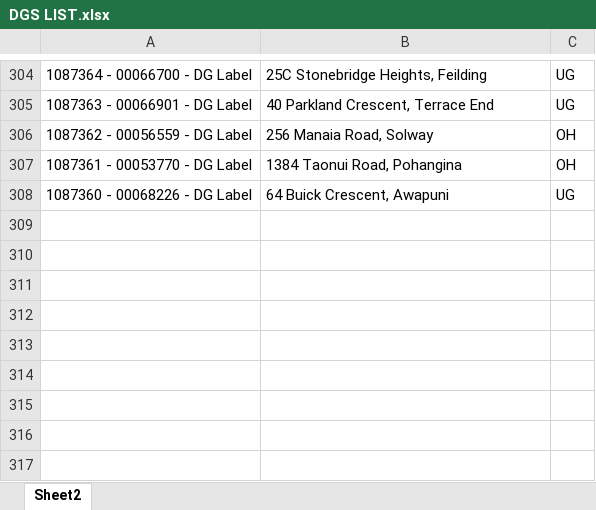
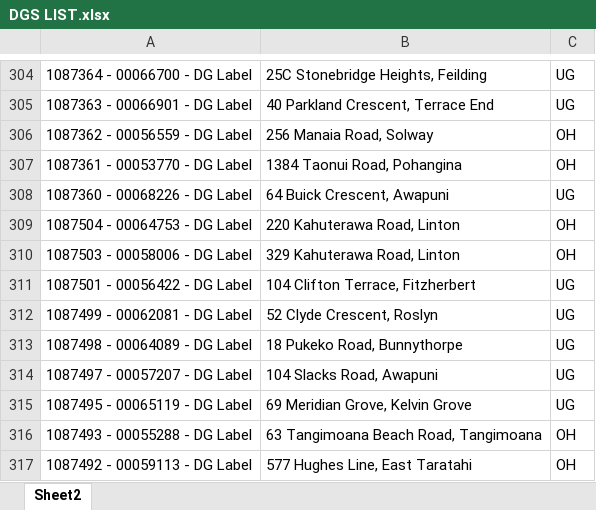
Before and after one commit to Cha-NPE/DG-Map, an Excel workbook: DGS LIST.xlsx, sheet Sheet2, drawn as a sheet; only a part is shown, gaps mark what is left out; values as stored, in another font and other column widths than the file's, no borders; the diff names each change by its address in the sheet, - before the commit and + after, or states it on an @@ line.

```diff
--- a/DGS LIST.xlsx (sheet Sheet2)
+++ b/DGS LIST.xlsx (sheet Sheet2)
+row 309: 1087504 - 00064753 - DG Label | 220 Kahuterawa Road, Linton | OH
+row 310: 1087503 - 00058006 - DG Label | 329 Kahuterawa Road, Linton | OH
+row 311: 1087501 - 00056422 - DG Label | 104 Clifton Terrace, Fitzherbert | UG
+row 312: 1087499 - 00062081 - DG Label | 52 Clyde Crescent, Roslyn | UG
+row 313: 1087498 - 00064089 - DG Label | 18 Pukeko Road, Bunnythorpe | UG
+row 314: 1087497 - 00057207 - DG Label | 104 Slacks Road, Awapuni | UG
+row 315: 1087495 - 00065119 - DG Label | 69 Meridian Grove, Kelvin Grove | UG
+row 316: 1087493 - 00055288 - DG Label | 63 Tangimoana Beach Road, Tangimoana | OH
+row 317: 1087492 - 00059113 - DG Label | 577 Hughes Line, East Taratahi | OH
```
